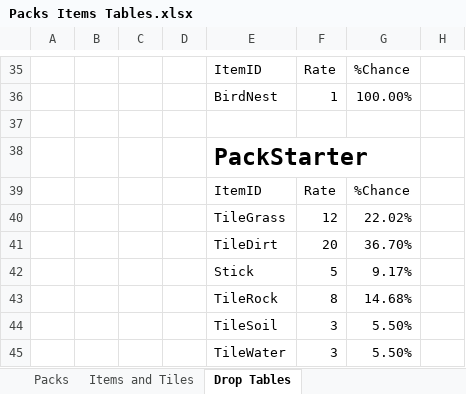
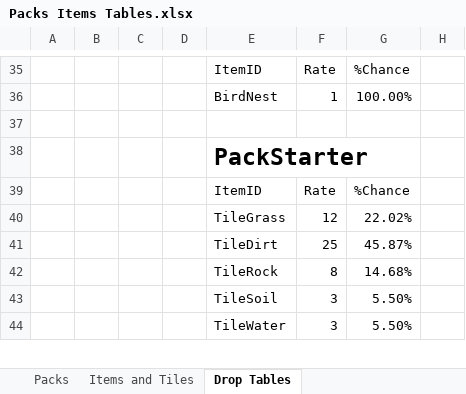
Before and after one commit to RyanRothweiler/pack_world, an Excel workbook: pack_world_game/design/Packs Items Tables.xlsx, sheet Drop Tables, drawn as a sheet; only a part is shown, gaps mark what is left out; values as stored, in another font and other column widths than the file's, no borders; table styles not drawn; removed rows and columns are numbered as before the commit, all else as after; the diff names each change by its address in the sheet, - before the commit and + after, or states it on an @@ line.

```diff
--- a/pack_world_game/design/Packs Items Tables.xlsx (sheet Drop Tables)
+++ b/pack_world_game/design/Packs Items Tables.xlsx (sheet Drop Tables)
-row 41:  |  |  |  | TileDirt | 20 | 36.70%
-row 42:  |  |  |  | Stick | 5 | 9.17%
+row 41:  |  |  |  | TileDirt | 25 | 45.87%
```
Also changed, not shown: 13 other files.
